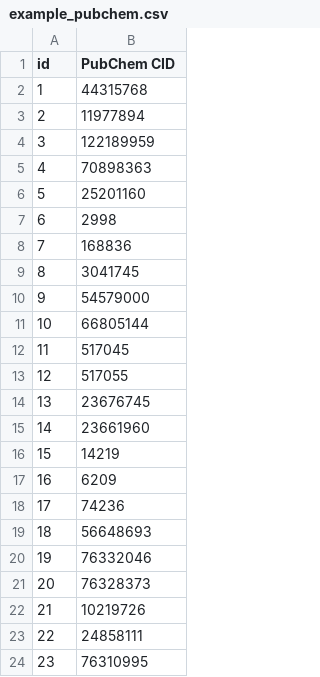
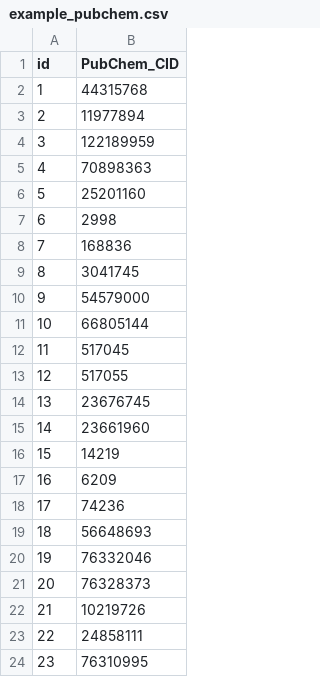
Before and after one commit to NanoBiostructuresRG/harmonsmile, a CSV file: examples/example_pubchem.csv, drawn as a sheet.

Commit message:
fix: make PubChem CID input detection deterministic

```diff
--- a/examples/example_pubchem.csv
+++ b/examples/example_pubchem.csv
@@ -1,2 +1,2 @@
-id,PubChem CID
+id,PubChem_CID
 1,44315768
```
Also changed, not shown: 8 other files.
